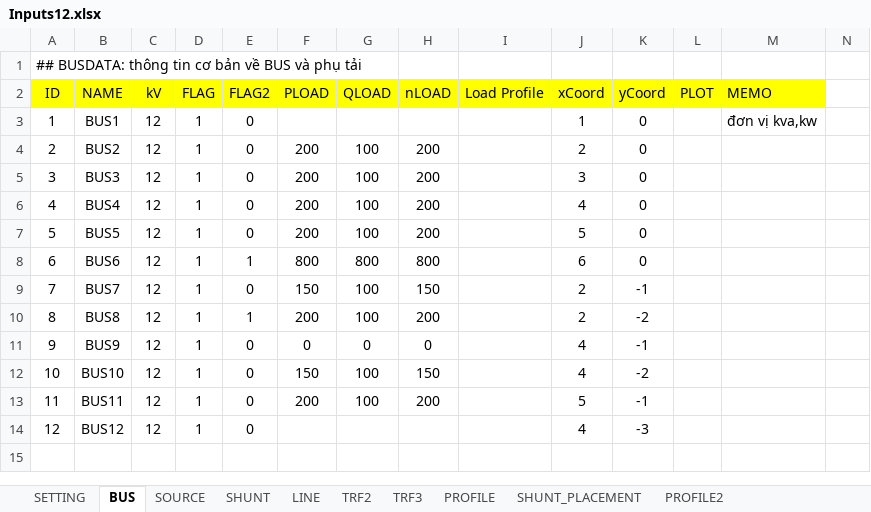
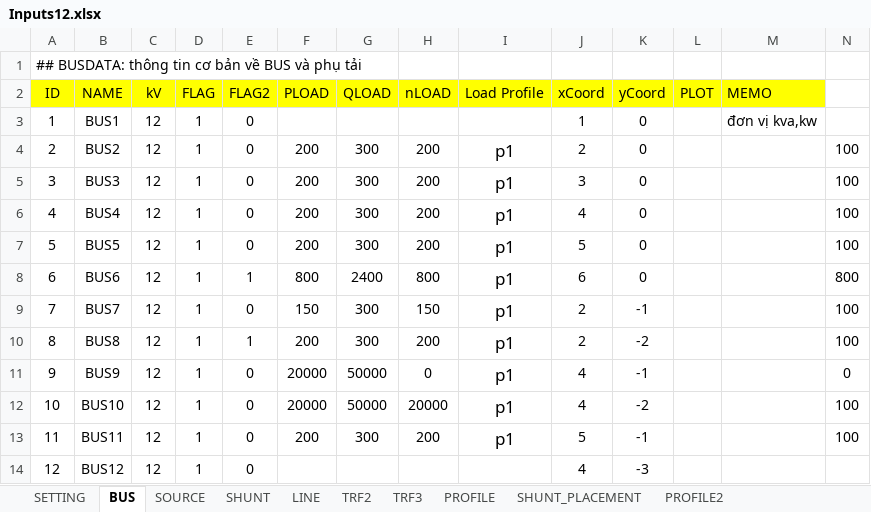
Before and after one commit to phuongpq2510/psdistribution, an Excel workbook: inputs/Inputs12.xlsx, sheet BUS, drawn as a sheet; values as stored, in another font and other column widths than the file's, no borders; charts and pictures and conditional formats not drawn; the diff names each change by its address in the sheet, - before the commit and + after, or states it on an @@ line.

Commit message:
update input12

```diff
--- a/inputs/Inputs12.xlsx (sheet BUS)
+++ b/inputs/Inputs12.xlsx (sheet BUS)
-G4:G7 (QLOAD): 100
+G4:G7 (QLOAD): 300
-I4:I13 (Load Profile): (empty)
+I4:I13 (Load Profile): p1
-N4:N7: (empty)
+N4:N7: 100
-G8 (QLOAD): 800
+G8 (QLOAD): 2400
-N8: (empty)
+N8: 800
-G9:G10 (QLOAD): 100
+G9:G10 (QLOAD): 300
-N9:N10: (empty)
+N9:N10: 100
-F11 (PLOAD): 0
+F11 (PLOAD): 20000
-G11 (QLOAD): 0
+G11 (QLOAD): 50000
-N11: (empty)
+N11: 0
-F12 (PLOAD): 150
+F12 (PLOAD): 20000
-G12 (QLOAD): 100
+G12 (QLOAD): 50000
-H12 (nLOAD): 150
+H12 (nLOAD): 20000
-N12:N13: (empty)
+N12:N13: 100
-G13 (QLOAD): 100
+G13 (QLOAD): 300
```
Also changed, not shown: sheet LINE, sheet SHUNT, sheet PROFILE, sheet SOURCE, charts or pictures.
